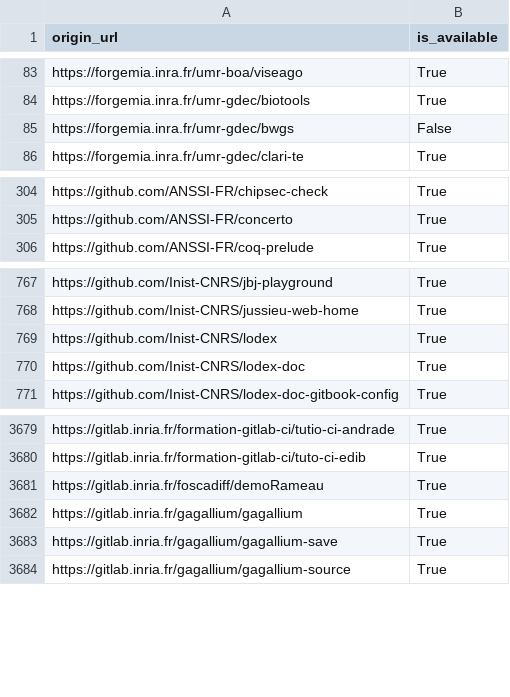
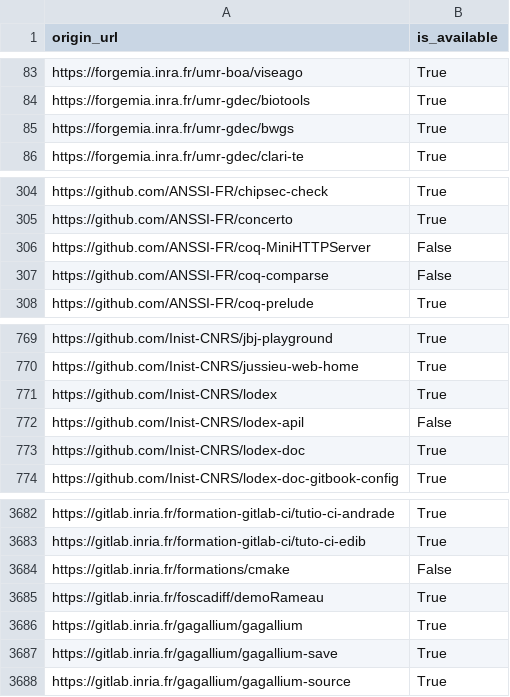
Before and after one commit to bzg/data-codes-sources-fr, a CSV file: data/swh_exists.csv, drawn as a sheet; only a part is shown, gaps mark what is left out.

Commit message:
New data at 2019-12-18T11:30:14Z [ci skip]

```diff
--- a/data/swh_exists.csv
+++ b/data/swh_exists.csv
@@ -84,3 +84,3 @@ https://forgemia.inra.fr/umr-boa/viseago,True
 https://forgemia.inra.fr/umr-gdec/biotools,True
-https://forgemia.inra.fr/umr-gdec/bwgs,False
+https://forgemia.inra.fr/umr-gdec/bwgs,True
 https://forgemia.inra.fr/umr-gdec/clari-te,True
@@ -305,2 +305,4 @@ https://github.com/ANSSI-FR/chipsec-check,True
 https://github.com/ANSSI-FR/concerto,True
+https://github.com/ANSSI-FR/coq-MiniHTTPServer,False
+https://github.com/ANSSI-FR/coq-comparse,False
 https://github.com/ANSSI-FR/coq-prelude,True
@@ -769,2 +771,3 @@ https://github.com/Inist-CNRS/jussieu-web-home,True
 https://github.com/Inist-CNRS/lodex,True
+https://github.com/Inist-CNRS/lodex-apil,False
 https://github.com/Inist-CNRS/lodex-doc,True
@@ -3680,2 +3683,3 @@ https://gitlab.inria.fr/formation-gitlab-ci/tutio-ci-andrade,True
 https://gitlab.inria.fr/formation-gitlab-ci/tuto-ci-edib,True
+https://gitlab.inria.fr/formations/cmake,False
 https://gitlab.inria.fr/foscadiff/demoRameau,True
```
Also changed, not shown: data/organisations/csv/all.csv, 4 other files.
